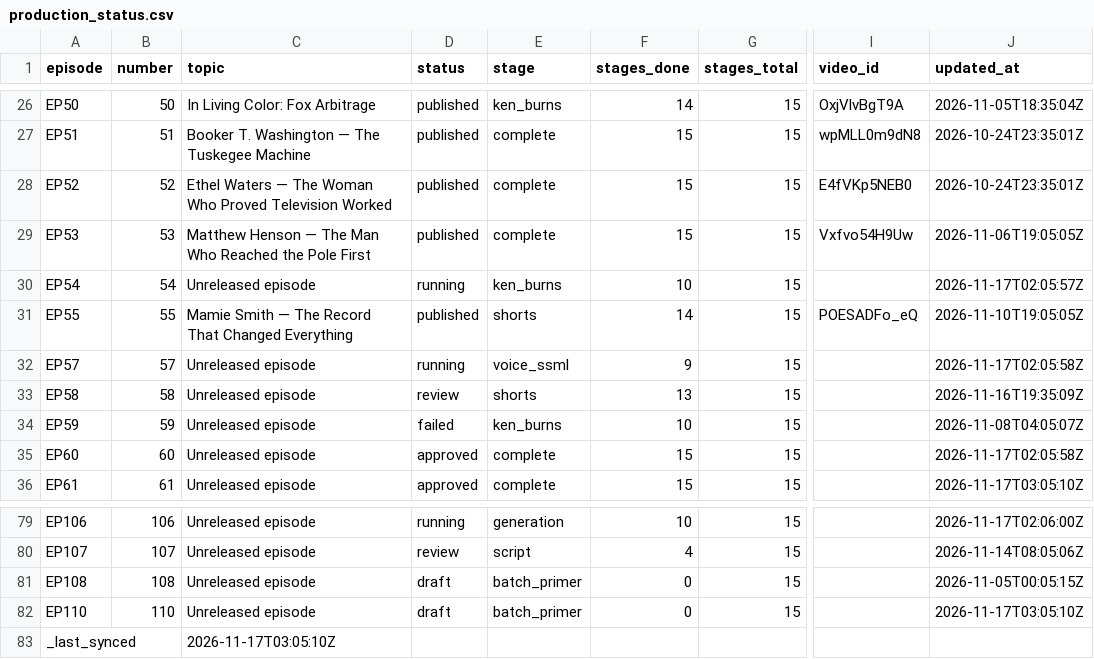
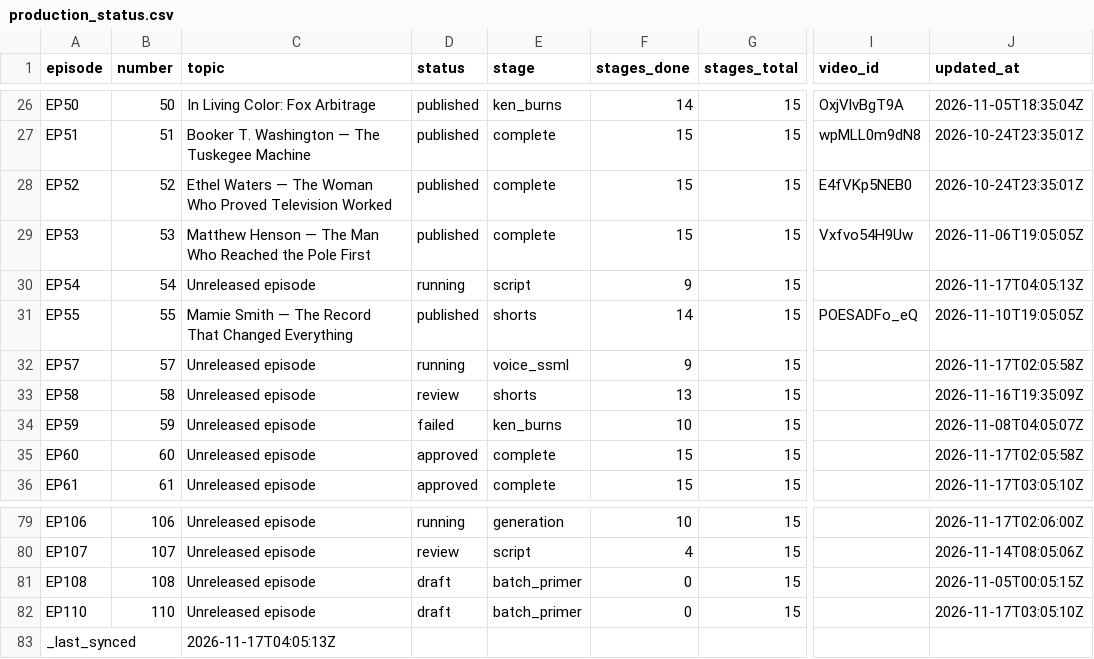
Before and after one commit to Dixon8303/ImaginariumOzone, a CSV file: status/production_status.csv, drawn as a sheet; only a part is shown, gaps mark what is left out; the diff names each change by its address in the sheet, - before the commit and + after, or states it on an @@ line.

Commit message:
sync: production status csv

```diff
--- a/status/production_status.csv
+++ b/status/production_status.csv
-E30 (stage): ken_burns
+E30 (stage): script
-F30 (stages_done): 10
+F30 (stages_done): 9
-J30 (updated_at): 2026-11-17T02:05:57Z
+J30 (updated_at): 2026-11-17T04:05:13Z
-C83 (topic): 2026-11-17T03:05:10Z
+C83 (topic): 2026-11-17T04:05:13Z
```
